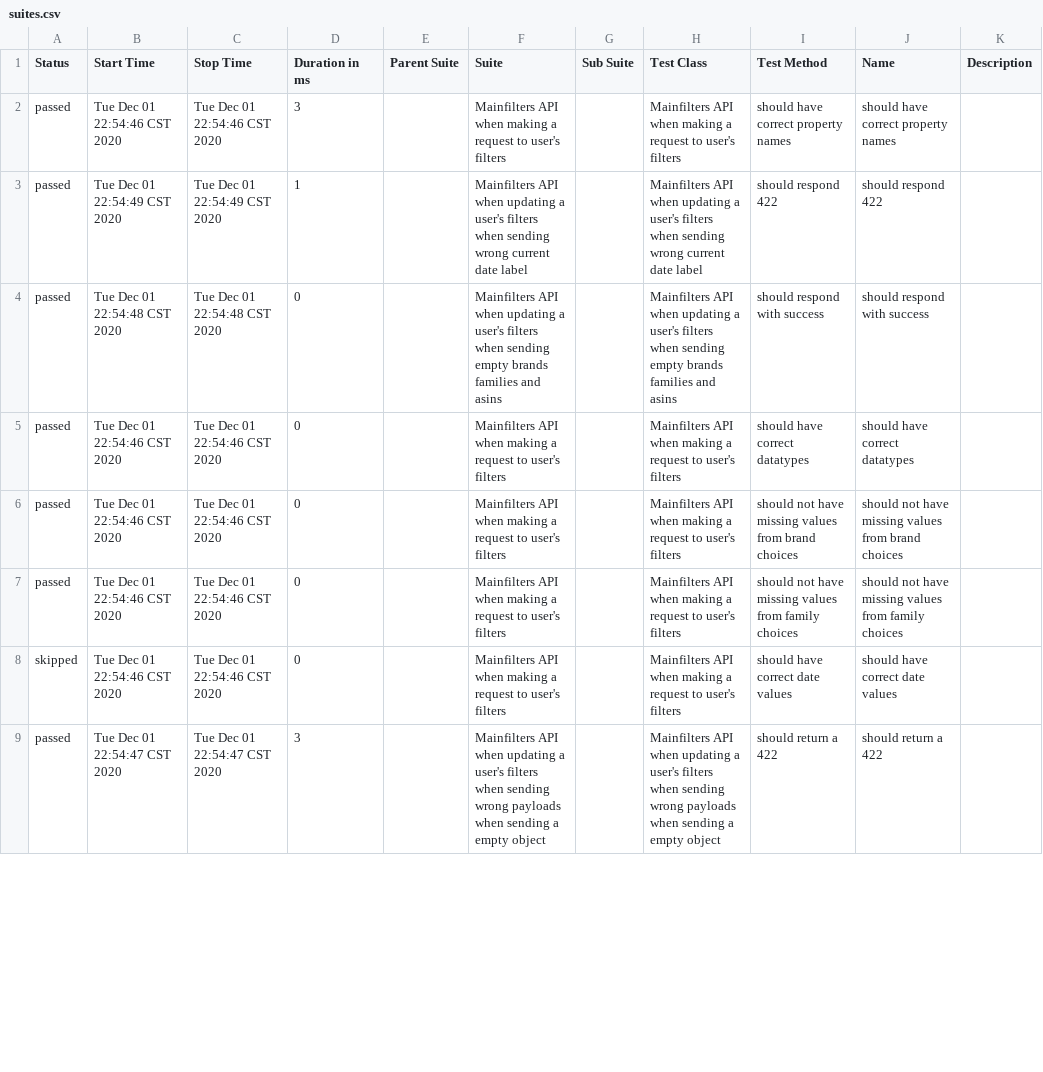
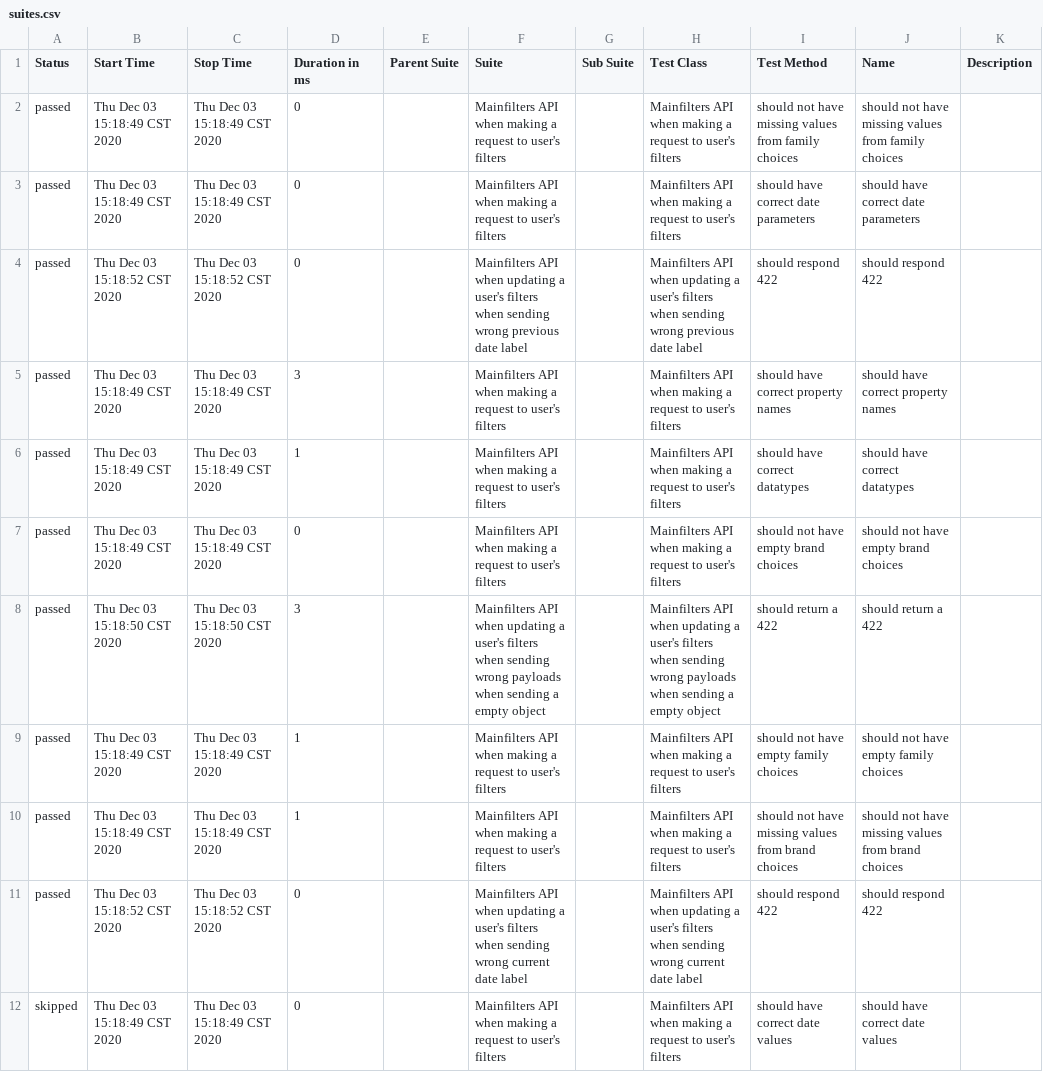
Before and after one commit to navarc/navarc-test-dashboard, a CSV file: data/suites.csv, drawn as a sheet; only a part is shown; the diff covers the shown part only.

Commit message:
deploy: navarc/navarc-tests@da26f2a124eb5c90332c12e433f000ab1bec7889

```diff
--- a/data/suites.csv
+++ b/data/suites.csv
@@ -1,9 +1,12 @@
 "Status","Start Time","Stop Time","Duration in ms","Parent Suite","Suite","Sub Suite","Test Class","Test Method","Name","Description"
-"passed","Tue Dec 01 22:54:46 CST 2020","Tue Dec 01 22:54:46 CST 2020","3","","Mainfilters API when making a request to user's filters","","Mainfilters API when making a request to user's filters","should have correct property names","should have correct property names",""
-"passed","Tue Dec 01 22:54:49 CST 2020","Tue Dec 01 22:54:49 CST 2020","1","","Mainfilters API when updating a user's filters when sending wrong current date label","","Mainfilters API when updating a user's filters when sending wrong current date label","should respond 422","should respond 422",""
-"passed","Tue Dec 01 22:54:48 CST 2020","Tue Dec 01 22:54:48 CST 2020","0","","Mainfilters API when updating a user's filters when sending empty brands families and asins","","Mainfilters API when updating a user's filters when sending empty brands families and asins","should respond with success","should respond with success",""
-"passed","Tue Dec 01 22:54:46 CST 2020","Tue Dec 01 22:54:46 CST 2020","0","","Mainfilters API when making a request to user's filters","","Mainfilters API when making a request to user's filters","should have correct datatypes","should have correct datatypes",""
-"passed","Tue Dec 01 22:54:46 CST 2020","Tue Dec 01 22:54:46 CST 2020","0","","Mainfilters API when making a request to user's filters","","Mainfilters API when making a request to user's filters","should not have missing values from brand choices","should not have missing values from brand choices",""
-"passed","Tue Dec 01 22:54:46 CST 2020","Tue Dec 01 22:54:46 CST 2020","0","","Mainfilters API when making a request to user's filters","","Mainfilters API when making a request to user's filters","should not have missing values from family choices","should not have missing values from family choices",""
-"skipped","Tue Dec 01 22:54:46 CST 2020","Tue Dec 01 22:54:46 CST 2020","0","","Mainfilters API when making a request to user's filters","","Mainfilters API when making a request to user's filters","should have correct date values","should have correct date values",""
-"passed","Tue Dec 01 22:54:47 CST 2020","Tue Dec 01 22:54:47 CST 2020","3","","Mainfilters API when updating a user's filters when sending wrong payloads when sending a empty object","","Mainfilters API when updating a user's filters when sending wrong payloads when sending a empty object","should return a 422","should return a 422",""
+"passed","Thu Dec 03 15:18:49 CST 2020","Thu Dec 03 15:18:49 CST 2020","0","","Mainfilters API when making a request to user's filters","","Mainfilters API when making a request to user's filters","should not have missing values from family choices","should not have missing values from family choices",""
+"passed","Thu Dec 03 15:18:49 CST 2020","Thu Dec 03 15:18:49 CST 2020","0","","Mainfilters API when making a request to user's filters","","Mainfilters API when making a request to user's filters","should have correct date parameters","should have correct date parameters",""
+"passed","Thu Dec 03 15:18:52 CST 2020","Thu Dec 03 15:18:52 CST 2020","0","","Mainfilters API when updating a user's filters when sending wrong previous date label","","Mainfilters API when updating a user's filters when sending wrong previous date label","should respond 422","should respond 422",""
+"passed","Thu Dec 03 15:18:49 CST 2020","Thu Dec 03 15:18:49 CST 2020","3","","Mainfilters API when making a request to user's filters","","Mainfilters API when making a request to user's filters","should have correct property names","should have correct property names",""
+"passed","Thu Dec 03 15:18:49 CST 2020","Thu Dec 03 15:18:49 CST 2020","1","","Mainfilters API when making a request to user's filters","","Mainfilters API when making a request to user's filters","should have correct datatypes","should have correct datatypes",""
+"passed","Thu Dec 03 15:18:49 CST 2020","Thu Dec 03 15:18:49 CST 2020","0","","Mainfilters API when making a request to user's filters","","Mainfilters API when making a request to user's filters","should not have empty brand choices","should not have empty brand choices",""
+"passed","Thu Dec 03 15:18:50 CST 2020","Thu Dec 03 15:18:50 CST 2020","3","","Mainfilters API when updating a user's filters when sending wrong payloads when sending a empty object","","Mainfilters API when updating a user's filters when sending wrong payloads when sending a empty object","should return a 422","should return a 422",""
+"passed","Thu Dec 03 15:18:49 CST 2020","Thu Dec 03 15:18:49 CST 2020","1","","Mainfilters API when making a request to user's filters","","Mainfilters API when making a request to user's filters","should not have empty family choices","should not have empty family choices",""
+"passed","Thu Dec 03 15:18:49 CST 2020","Thu Dec 03 15:18:49 CST 2020","1","","Mainfilters API when making a request to user's filters","","Mainfilters API when making a request to user's filters","should not have missing values from brand choices","should not have missing values from brand choices",""
+"passed","Thu Dec 03 15:18:52 CST 2020","Thu Dec 03 15:18:52 CST 2020","0","","Mainfilters API when updating a user's filters when sending wrong current date label","","Mainfilters API when updating a user's filters when sending wrong current date label","should respond 422","should respond 422",""
+"skipped","Thu Dec 03 15:18:49 CST 2020","Thu Dec 03 15:18:49 CST 2020","0","","Mainfilters API when making a request to user's filters","","Mainfilters API when making a request to user's filters","should have correct date values","should have correct date values",""
```
Also changed, not shown: 3 removed rows and 10 edited cells elsewhere in this file, 37 other files.
